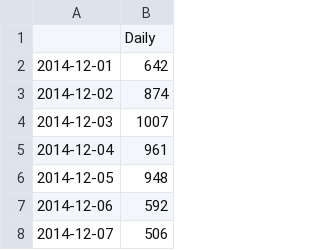
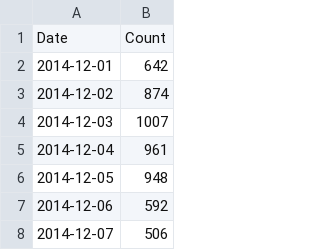
Before and after one commit to giovannilopez9808/MiBici, a CSV file: Output/Daily_count.csv, drawn as a sheet; only a part is shown; removed rows and columns are numbered as before the commit, all else as after; the diff names each change by its address in the sheet, - before the commit and + after, or states it on an @@ line.

Commit message:
Add index title

```diff
--- a/Output/Daily_count.csv
+++ b/Output/Daily_count.csv
-row 1:  | Daily
+row 1: Date | Count
```
